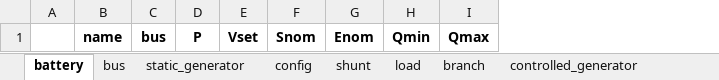
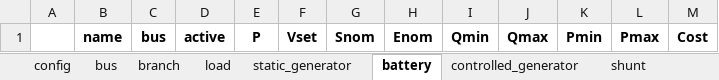
Before and after one commit to schuttpj86/vera1, an Excel workbook: Grids_and_profiles/grids/lynn5buspv.xlsx, sheet battery, drawn as a sheet; values as stored, in another font and other column widths than the file's, no borders; the diff names each change by its address in the sheet, - before the commit and + after, or states it on an @@ line.

```diff
--- a/Grids_and_profiles/grids/lynn5buspv.xlsx (sheet battery)
+++ b/Grids_and_profiles/grids/lynn5buspv.xlsx (sheet battery)
@@ sheet tab order changed: config | bus | branch | load | static_generator | battery | controlled_generator | shunt @@
+column D, row 1: active
+column K, row 1: Pmin
+column L, row 1: Pmax
+column M, row 1: Cost
```
Also changed, not shown: sheet bus, sheet controlled_generator, sheet branch, sheet load, sheet static_generator, sheet shunt, 1 more sheet, 5 other files.
